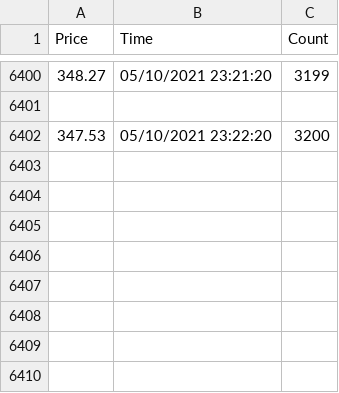
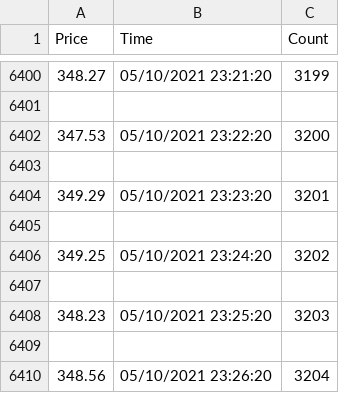
Before and after one commit to Mackenzie1215/Crypto_Programs, a CSV file: OneDrive/Documents/LTC_File.csv, drawn as a sheet; only a part is shown, gaps mark what is left out; the diff names each change by its address in the sheet, - before the commit and + after, or states it on an @@ line.

Commit message:
Automtically Committed

```diff
--- a/OneDrive/Documents/LTC_File.csv
+++ b/OneDrive/Documents/LTC_File.csv
+row 6403: (empty)
+row 6404: 349.29 | 05/10/2021 23:23:20 | 3201
+row 6405: (empty)
+row 6406: 349.25 | 05/10/2021 23:24:20 | 3202
+row 6407: (empty)
+row 6408: 348.23 | 05/10/2021 23:25:20 | 3203
+row 6409: (empty)
+row 6410: 348.56 | 05/10/2021 23:26:20 | 3204
```
